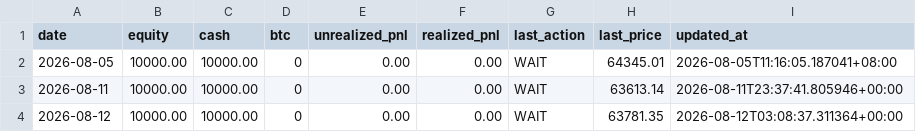
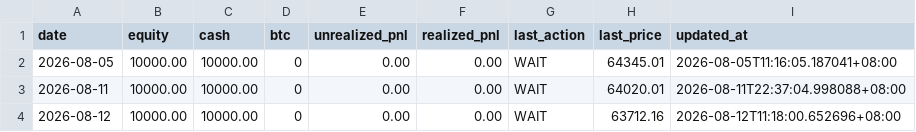
Before and after one commit to twitter-bot-tech/btc-funding-arb, a CSV file: data/paper_daily.csv, drawn as a sheet.

```diff
--- a/data/paper_daily.csv
+++ b/data/paper_daily.csv
@@ -2,3 +2,3 @@ date,equity,cash,btc,unrealized_pnl,realized_pnl,last_action,last_price,updated_
 2026-08-05,10000.00,10000.00,0,0.00,0.00,WAIT,64345.01,2026-08-05T11:16:05.187041+08:00
-2026-08-11,10000.00,10000.00,0,0.00,0.00,WAIT,63613.14,2026-08-11T23:37:41.805946+00:00
-2026-08-12,10000.00,10000.00,0,0.00,0.00,WAIT,63781.35,2026-08-12T03:08:37.311364+00:00
+2026-08-11,10000.00,10000.00,0,0.00,0.00,WAIT,64020.01,2026-08-11T22:37:04.998088+08:00
+2026-08-12,10000.00,10000.00,0,0.00,0.00,WAIT,63712.16,2026-08-12T11:18:00.652696+08:00
```
Also changed, not shown: data/confluence_range_daily.csv, data/confluence_range_trades.csv, 9 other files.
